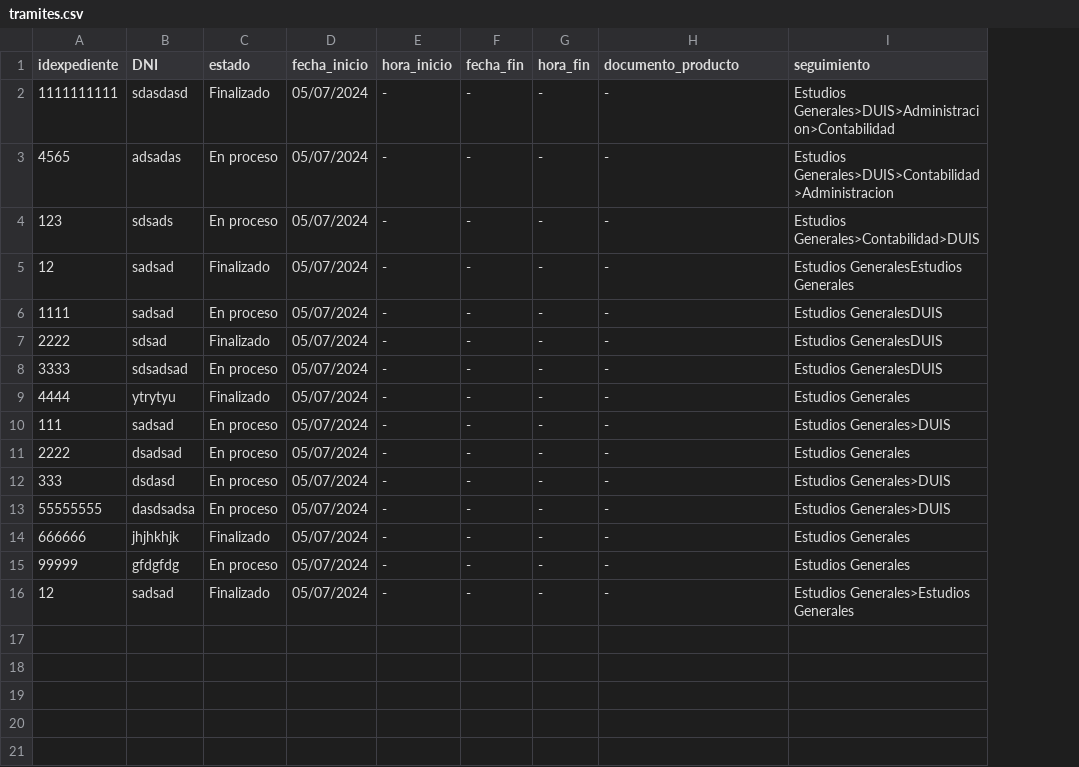
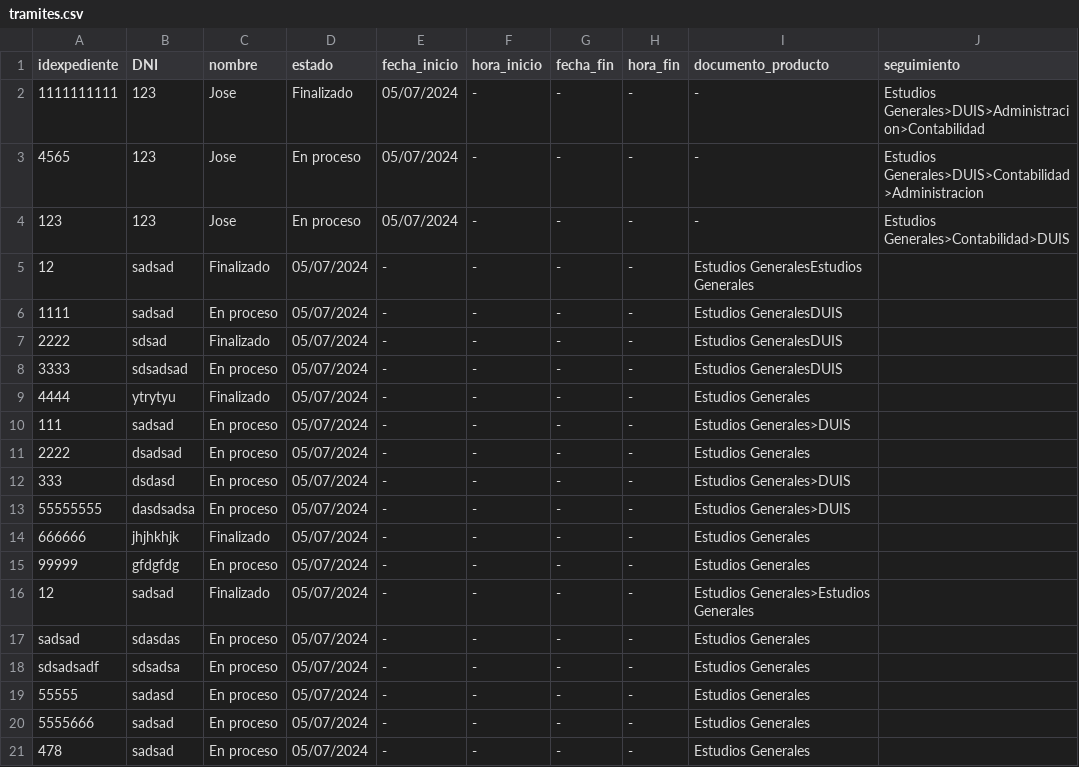
Before and after one commit to marcv00/EDAPROYECTO, a CSV file: src/datos/tramites.csv, drawn as a sheet; addresses are those after the commit; the diff names each change by its address in the sheet, - before the commit and + after, or states it on an @@ line.

```diff
--- a/src/datos/tramites.csv
+++ b/src/datos/tramites.csv
+column E (fecha_inicio), rows 2-16: 05/07/2024 | 05/07/2024 | 05/07/2024 | - | - | - | - | - | - | - | - | - | - | - | -
-C1: estado
+C1: nombre
-D1: fecha_inicio
+D1: estado
-B2 (DNI): sdasdasd
+B2 (DNI): 123
-C2 (nombre): Finalizado
+C2 (nombre): Jose
-D2 (estado): 05/07/2024
+D2 (estado): Finalizado
-B3 (DNI): adsadas
+B3 (DNI): 123
-C3:C4 (nombre): En proceso
+C3:C4 (nombre): Jose
-D3:D4 (estado): 05/07/2024
+D3:D4 (estado): En proceso
-B4 (DNI): sdsads
+B4 (DNI): 123
-I5 (documento_producto): -
+I5 (documento_producto): Estudios GeneralesEstudios Generales
-J5 (seguimiento): Estudios GeneralesEstudios Generales
+J5 (seguimiento): (empty)
-I6:I8 (documento_producto): -
+I6:I8 (documento_producto): Estudios GeneralesDUIS
-J6:J8 (seguimiento): Estudios GeneralesDUIS
+J6:J8 (seguimiento): (empty)
-I9 (documento_producto): -
+I9 (documento_producto): Estudios Generales
-J9 (seguimiento): Estudios Generales
+J9 (seguimiento): (empty)
-I10 (documento_producto): -
+I10 (documento_producto): Estudios Generales>DUIS
-J10 (seguimiento): Estudios Generales>DUIS
+J10 (seguimiento): (empty)
-I11 (documento_producto): -
+I11 (documento_producto): Estudios Generales
-J11 (seguimiento): Estudios Generales
+J11 (seguimiento): (empty)
-I12:I13 (documento_producto): -
+I12:I13 (documento_producto): Estudios Generales>DUIS
-J12:J13 (seguimiento): Estudios Generales>DUIS
+J12:J13 (seguimiento): (empty)
-I14:I15 (documento_producto): -
+I14:I15 (documento_producto): Estudios Generales
-J14:J15 (seguimiento): Estudios Generales
+J14:J15 (seguimiento): (empty)
-I16 (documento_producto): -
+I16 (documento_producto): Estudios Generales>Estudios Generales
-J16 (seguimiento): Estudios Generales>Estudios Generales
+J16 (seguimiento): (empty)
+row 17: sadsad | sdasdas | En proceso | 05/07/2024 | - | - | - | - | Estudios Generales
+row 18: sdsadsadf | sdsadsa | En proceso | 05/07/2024 | - | - | - | - | Estudios Generales
+row 19: 55555 | sadasd | En proceso | 05/07/2024 | - | - | - | - | Estudios Generales
+row 20: 5555666 | sadsad | En proceso | 05/07/2024 | - | - | - | - | Estudios Generales
+row 21: 478 | sadsad | En proceso | 05/07/2024 | - | - | - | - | Estudios Generales
```
Also changed, not shown: src/datos/Estudios Generales.csv, 10 other files.
